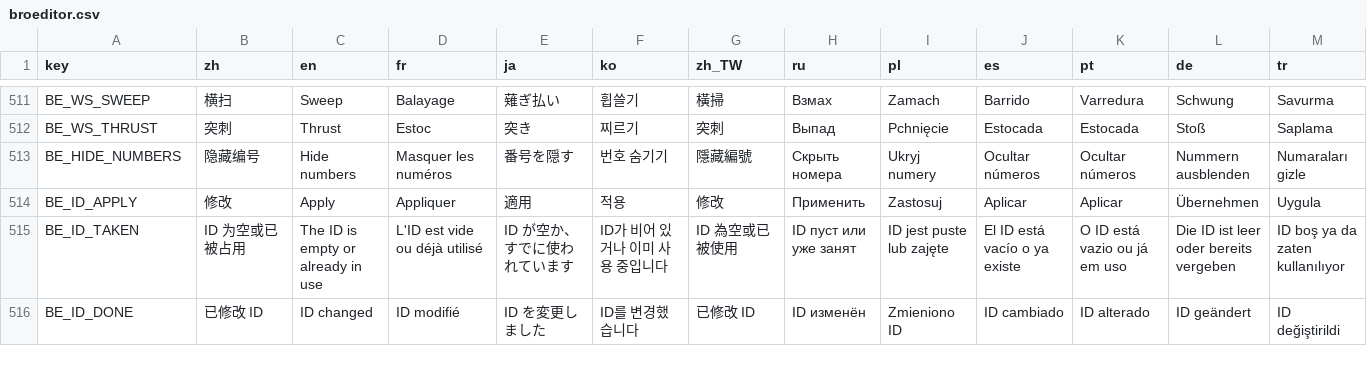
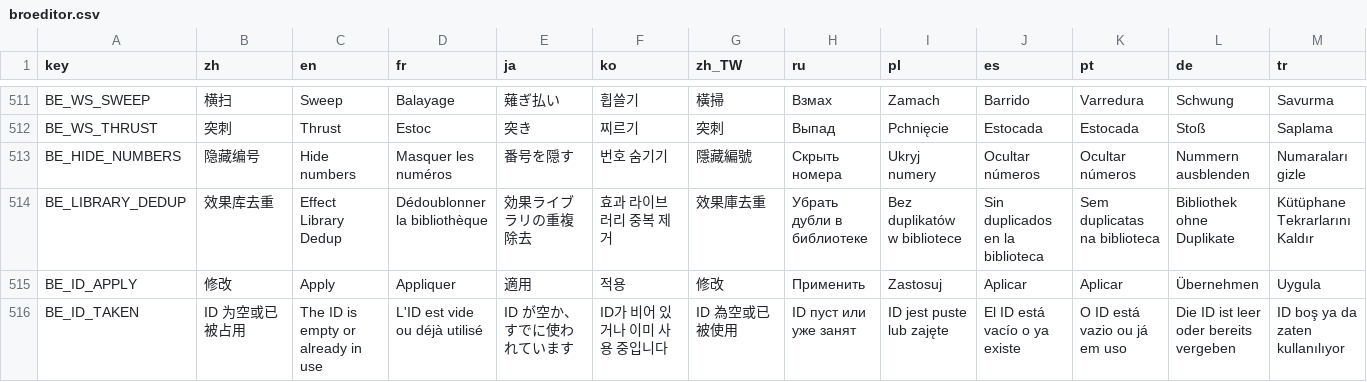
Before and after one commit to mojimoon/BrotatoMods, a CSV file: Mojimoon-BroEditor/translations/broeditor.csv, drawn as a sheet; only a part is shown, gaps mark what is left out; the shorter side is filled out with more unchanged rows; rows hold the shown columns only; the diff names each change by its address in the sheet, - before the commit and + after, or states it on an @@ line.

Commit message:
update (0.9.3): custom weapons and added tiers copy effects; effect library dedup option (off by default); character weapons popup wraps icons and has a back button; reset-all options unticked by default; custom content first, vanilla order otherwise (English names, not locale)

```diff
--- a/Mojimoon-BroEditor/translations/broeditor.csv
+++ b/Mojimoon-BroEditor/translations/broeditor.csv
+row 514: BE_LIBRARY_DEDUP | 效果库去重 | Effect Library Dedup | Dédoublonner la bibliothèque | 効果ライブラリの重複除去 | 효과 라이브러리 중복 제거 | 效果庫去重 | Убрать дубли в библиотеке | Bez duplikatów w bibliotece | Sin duplicados en la biblioteca | Sem duplicatas na biblioteca | Bibliothek ohne Duplikate | Kütüphane Tekrarlarını Kaldır
```
Also changed, not shown: 7 other files.
